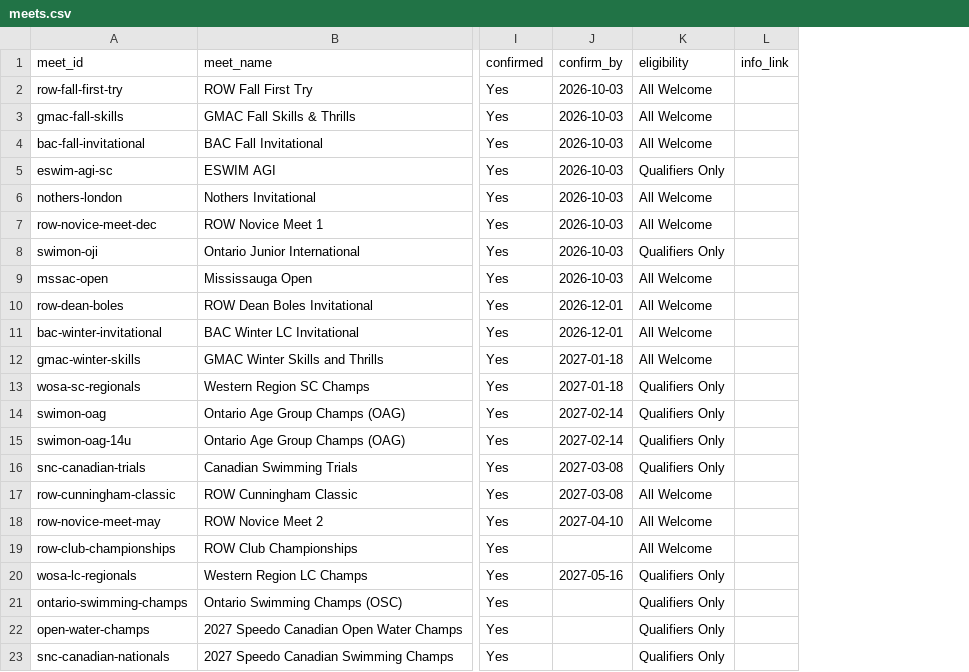
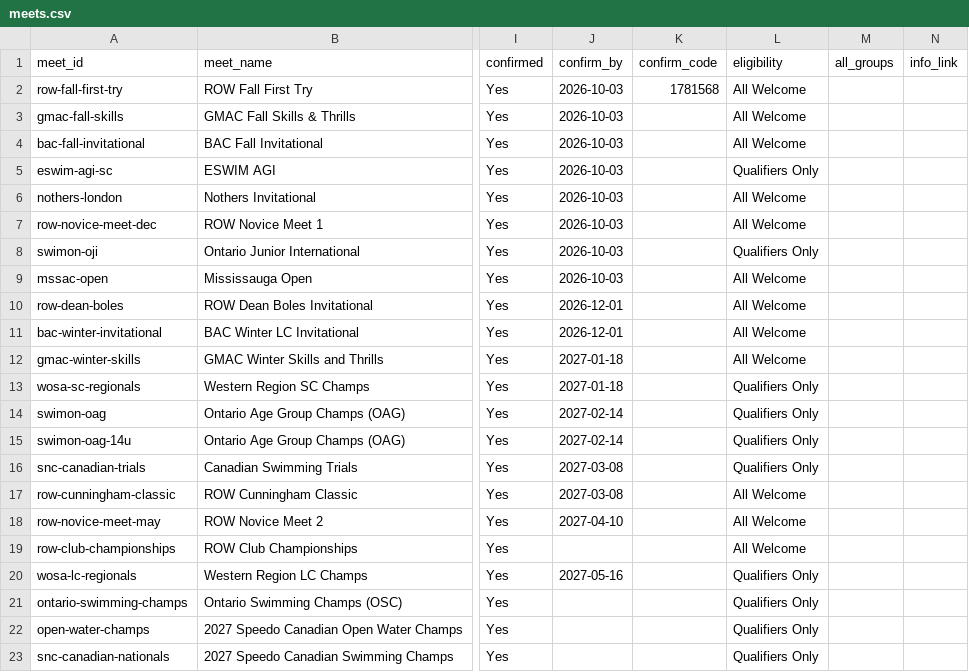
Before and after one commit to row-gm/row-meets, a CSV file: data/meets.csv, drawn as a sheet; only a part is shown, gaps mark what is left out; the diff names each change by its address in the sheet, - before the commit and + after, or states it on an @@ line.

```diff
--- a/data/meets.csv
+++ b/data/meets.csv
+column K (confirm_code), row 2: 1781568
+column M (all_groups), empty
```
Also changed, not shown: data/types.csv.
